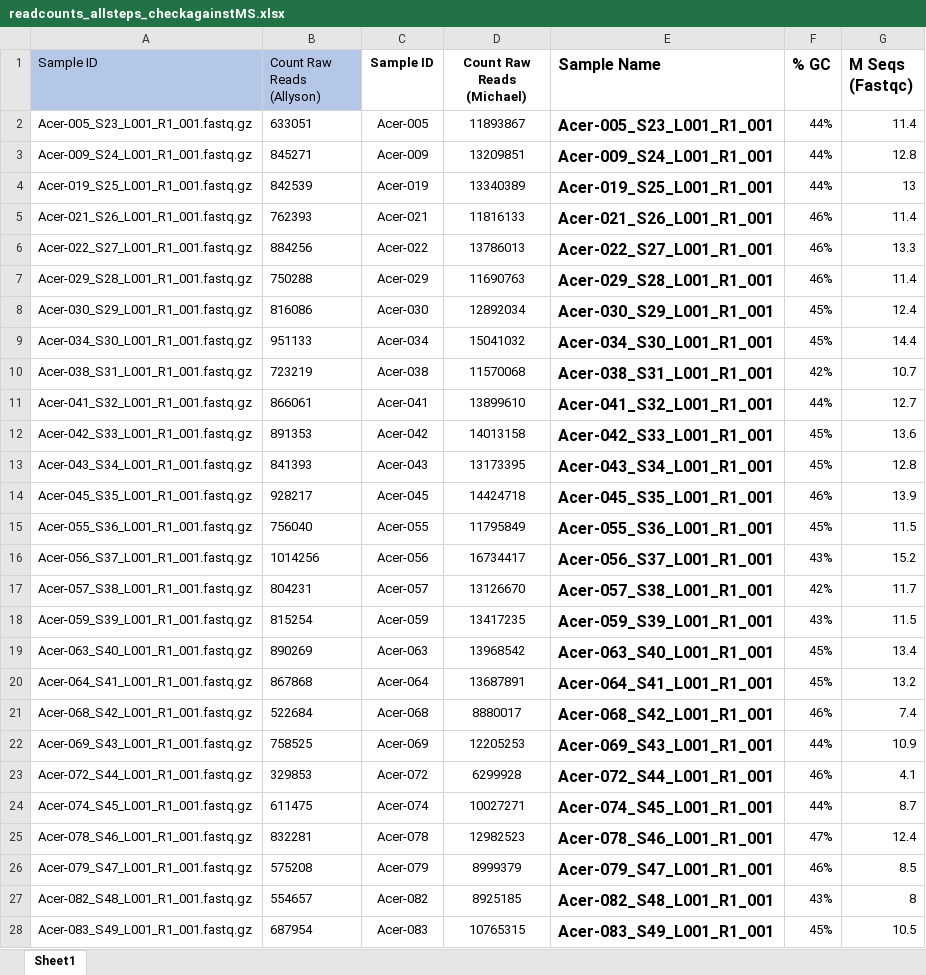
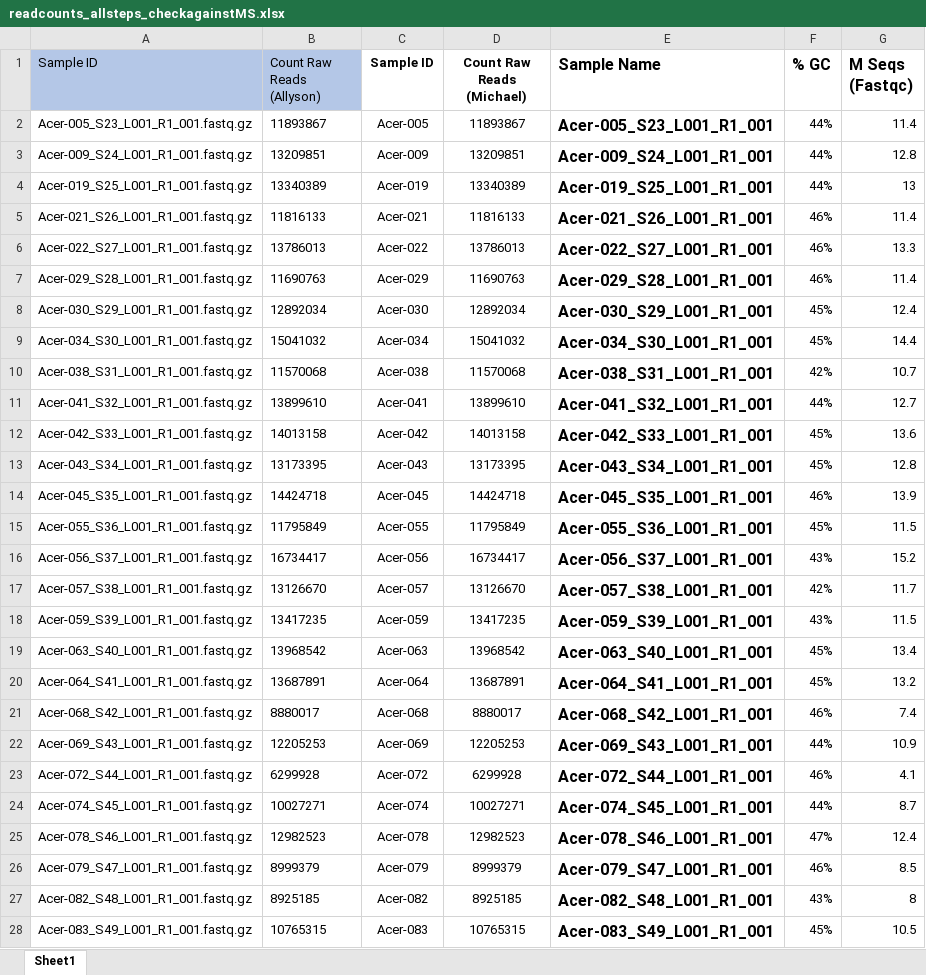
Before and after one commit to ademerlis/temperaturevariabilityAcerPcli, an Excel workbook: gene_expression/bioinformatics_pipeline/readcounts_allsteps_checkagainstMS.xlsx, sheet Sheet1, drawn as a sheet; only a part is shown; values as stored, in another font and other column widths than the file's, no borders; the diff covers the shown part only; the diff names each change by its address in the sheet, - before the commit and + after, or states it on an @@ line.

```diff
--- a/gene_expression/bioinformatics_pipeline/readcounts_allsteps_checkagainstMS.xlsx (sheet Sheet1)
+++ b/gene_expression/bioinformatics_pipeline/readcounts_allsteps_checkagainstMS.xlsx (sheet Sheet1)
-B2 (Count Raw Reads (Allyson)): 633051
+B2 (Count Raw Reads (Allyson)): 11893867
-B3 (Count Raw Reads (Allyson)): 845271
+B3 (Count Raw Reads (Allyson)): 13209851
-B4 (Count Raw Reads (Allyson)): 842539
+B4 (Count Raw Reads (Allyson)): 13340389
-B5 (Count Raw Reads (Allyson)): 762393
+B5 (Count Raw Reads (Allyson)): 11816133
-B6 (Count Raw Reads (Allyson)): 884256
+B6 (Count Raw Reads (Allyson)): 13786013
-B7 (Count Raw Reads (Allyson)): 750288
+B7 (Count Raw Reads (Allyson)): 11690763
-B8 (Count Raw Reads (Allyson)): 816086
+B8 (Count Raw Reads (Allyson)): 12892034
-B9 (Count Raw Reads (Allyson)): 951133
+B9 (Count Raw Reads (Allyson)): 15041032
-B10 (Count Raw Reads (Allyson)): 723219
+B10 (Count Raw Reads (Allyson)): 11570068
-B11 (Count Raw Reads (Allyson)): 866061
+B11 (Count Raw Reads (Allyson)): 13899610
-B12 (Count Raw Reads (Allyson)): 891353
+B12 (Count Raw Reads (Allyson)): 14013158
-B13 (Count Raw Reads (Allyson)): 841393
+B13 (Count Raw Reads (Allyson)): 13173395
-B14 (Count Raw Reads (Allyson)): 928217
+B14 (Count Raw Reads (Allyson)): 14424718
-B15 (Count Raw Reads (Allyson)): 756040
+B15 (Count Raw Reads (Allyson)): 11795849
-B16 (Count Raw Reads (Allyson)): 1014256
+B16 (Count Raw Reads (Allyson)): 16734417
-B17 (Count Raw Reads (Allyson)): 804231
+B17 (Count Raw Reads (Allyson)): 13126670
-B18 (Count Raw Reads (Allyson)): 815254
+B18 (Count Raw Reads (Allyson)): 13417235
-B19 (Count Raw Reads (Allyson)): 890269
+B19 (Count Raw Reads (Allyson)): 13968542
-B20 (Count Raw Reads (Allyson)): 867868
+B20 (Count Raw Reads (Allyson)): 13687891
-B21 (Count Raw Reads (Allyson)): 522684
+B21 (Count Raw Reads (Allyson)): 8880017
-B22 (Count Raw Reads (Allyson)): 758525
+B22 (Count Raw Reads (Allyson)): 12205253
-B23 (Count Raw Reads (Allyson)): 329853
+B23 (Count Raw Reads (Allyson)): 6299928
-B24 (Count Raw Reads (Allyson)): 611475
+B24 (Count Raw Reads (Allyson)): 10027271
-B25 (Count Raw Reads (Allyson)): 832281
+B25 (Count Raw Reads (Allyson)): 12982523
-B26 (Count Raw Reads (Allyson)): 575208
+B26 (Count Raw Reads (Allyson)): 8999379
-B27 (Count Raw Reads (Allyson)): 554657
+B27 (Count Raw Reads (Allyson)): 8925185
-B28 (Count Raw Reads (Allyson)): 687954
+B28 (Count Raw Reads (Allyson)): 10765315
```
Also changed, not shown: 69 edited cells elsewhere in this sheet, 2 other files.
